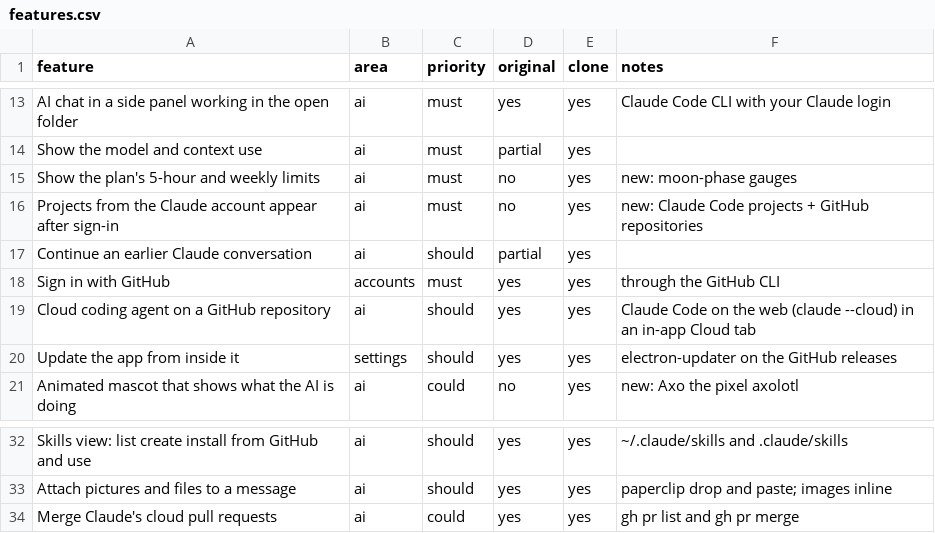
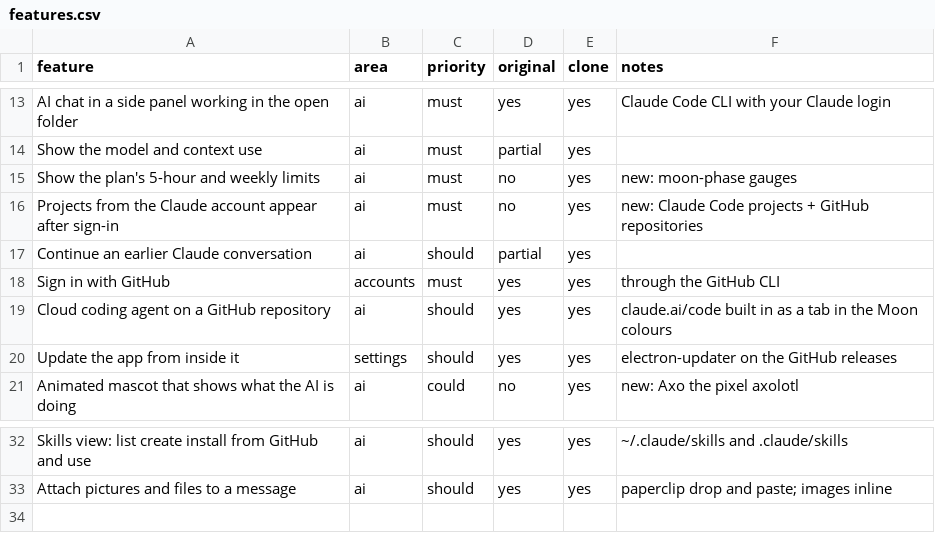
Before and after one commit to Luna-OS/moon-code, a CSV file: replica/features.csv, drawn as a sheet; only a part is shown, gaps mark what is left out.

```diff
--- a/replica/features.csv
+++ b/replica/features.csv
@@ -18,3 +18,3 @@ Continue an earlier Claude conversation,ai,should,partial,yes,
 Sign in with GitHub,accounts,must,yes,yes,through the GitHub CLI
-Cloud coding agent on a GitHub repository,ai,should,yes,yes,Claude Code on the web (claude --cloud) in an in-app Cloud tab
+Cloud coding agent on a GitHub repository,ai,should,yes,yes,claude.ai/code built in as a tab in the Moon colours
 Update the app from inside it,settings,should,yes,yes,electron-updater on the GitHub releases
@@ -33,2 +33 @@ Skills view: list create install from GitHub and use,ai,should,yes,yes,~/.claude
 Attach pictures and files to a message,ai,should,yes,yes,paperclip drop and paste; images inline
-Merge Claude's cloud pull requests,ai,could,yes,yes,gh pr list and gh pr merge
```
Also changed, not shown: 22 other files.
